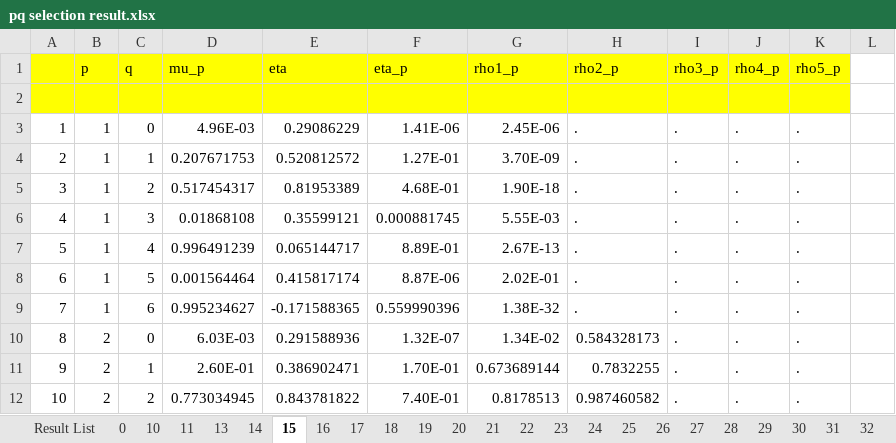
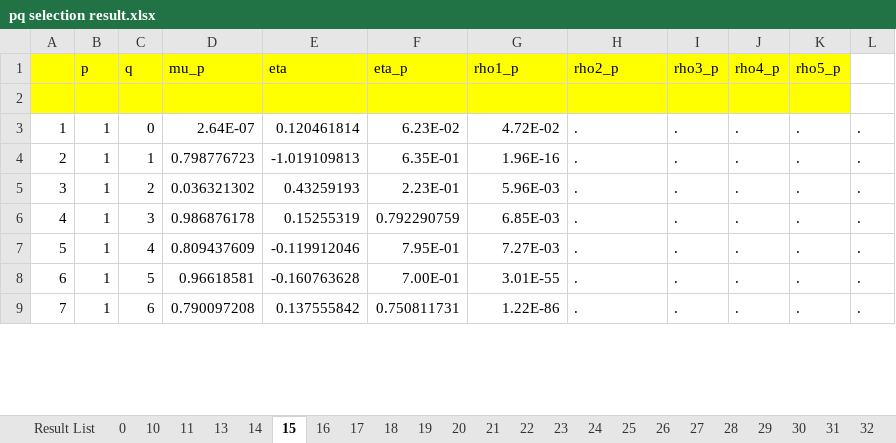
Before and after one commit to jayjeo/public, an Excel workbook: LaborShortage/pq selection result.xlsx, sheet 15, drawn as a sheet; only a part is shown; values as stored, in another font and other column widths than the file's, no borders; charts and pictures and conditional formats not drawn; removed rows and columns are numbered as before the commit, all else as after; the diff covers the shown part only; the diff names each change by its address in the sheet, - before the commit and + after, or states it on an @@ line.

```diff
--- a/LaborShortage/pq selection result.xlsx (sheet 15)
+++ b/LaborShortage/pq selection result.xlsx (sheet 15)
-D3 (mu_p): 4.96E-03
+D3 (mu_p): 2.64E-07
-E3 (eta): 0.29086229
+E3 (eta): 0.120461814
-F3 (eta_p): 1.41E-06
+F3 (eta_p): 6.23E-02
-G3 (rho1_p): 2.45E-06
+G3 (rho1_p): 4.72E-02
-L3:L9: (empty)
+L3:L9: .
-D4 (mu_p): 0.207671753
+D4 (mu_p): 0.798776723
-E4 (eta): 0.520812572
+E4 (eta): -1.019109813
-F4 (eta_p): 1.27E-01
+F4 (eta_p): 6.35E-01
-G4 (rho1_p): 3.70E-09
+G4 (rho1_p): 1.96E-16
-D5 (mu_p): 0.517454317
+D5 (mu_p): 0.036321302
-E5 (eta): 0.81953389
+E5 (eta): 0.43259193
-F5 (eta_p): 4.68E-01
+F5 (eta_p): 2.23E-01
-G5 (rho1_p): 1.90E-18
+G5 (rho1_p): 5.96E-03
-D6 (mu_p): 0.01868108
+D6 (mu_p): 0.986876178
-E6 (eta): 0.35599121
+E6 (eta): 0.15255319
-F6 (eta_p): 0.000881745
+F6 (eta_p): 0.792290759
-G6 (rho1_p): 5.55E-03
+G6 (rho1_p): 6.85E-03
-D7 (mu_p): 0.996491239
+D7 (mu_p): 0.809437609
-E7 (eta): 0.065144717
+E7 (eta): -0.119912046
-F7 (eta_p): 8.89E-01
+F7 (eta_p): 7.95E-01
-G7 (rho1_p): 2.67E-13
+G7 (rho1_p): 7.27E-03
-D8 (mu_p): 0.001564464
+D8 (mu_p): 0.96618581
-E8 (eta): 0.415817174
+E8 (eta): -0.160763628
-F8 (eta_p): 8.87E-06
+F8 (eta_p): 7.00E-01
-G8 (rho1_p): 2.02E-01
+G8 (rho1_p): 3.01E-55
-D9 (mu_p): 0.995234627
+D9 (mu_p): 0.790097208
-E9 (eta): -0.171588365
+E9 (eta): 0.137555842
-F9 (eta_p): 0.559990396
+F9 (eta_p): 0.750811731
-G9 (rho1_p): 1.38E-32
+G9 (rho1_p): 1.22E-86
-row 10: 8 | 2 | 0 | 6.03E-03 | 0.291588936 | 1.32E-07 | 1.34E-02 | 0.584328173 | . | . | .
-row 11: 9 | 2 | 1 | 2.60E-01 | 0.386902471 | 1.70E-01 | 0.673689144 | 0.7832255 | . | . | .
-row 12: 10 | 2 | 2 | 0.773034945 | 0.843781822 | 7.40E-01 | 0.8178513 | 0.987460582 | . | . | .
```
Also changed, not shown: 35 added rows and 25 removed rows elsewhere in this sheet, sheet 10, sheet 11, sheet 13, sheet 14, sheet Result List, sheet 0, charts or pictures, 1 other file.
